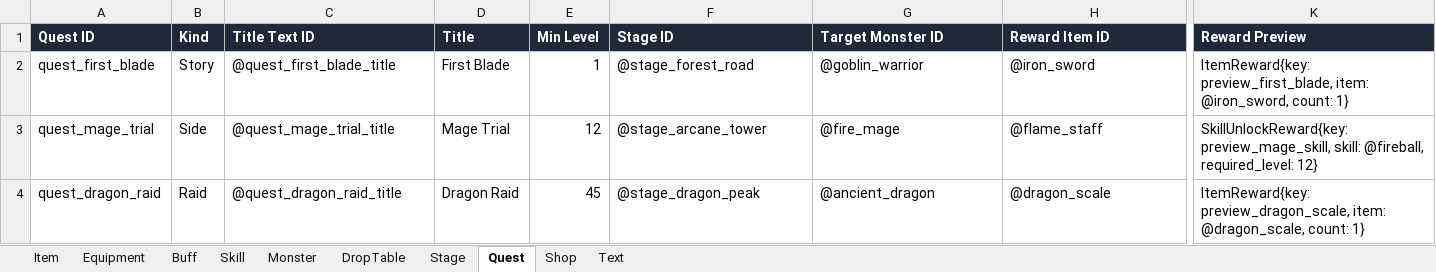
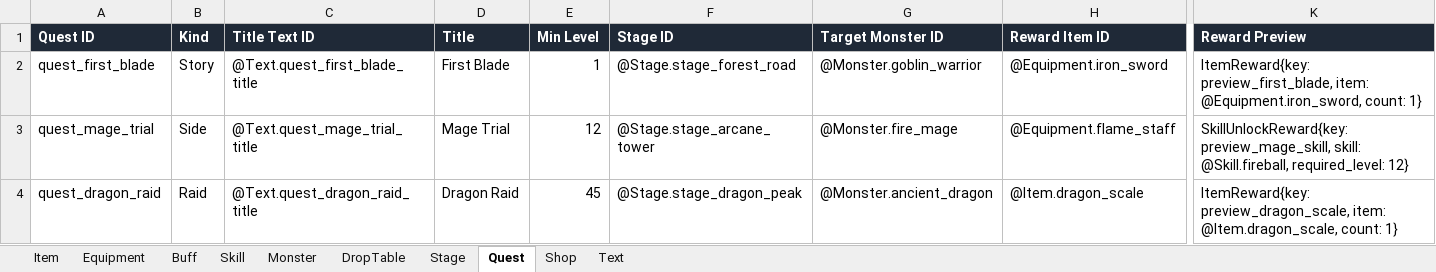
Before and after one commit to Puring103/coflow, an Excel workbook: examples/rpg/data/rpg.xlsx, sheet Quest, drawn as a sheet; only a part is shown, gaps mark what is left out; values as stored, in another font and other column widths than the file's, no borders; the diff names each change by its address in the sheet, - before the commit and + after, or states it on an @@ line.

```diff
--- a/examples/rpg/data/rpg.xlsx (sheet Quest)
+++ b/examples/rpg/data/rpg.xlsx (sheet Quest)
-C2 (Title Text ID): @quest_first_blade_title
+C2 (Title Text ID): @Text.quest_first_blade_title
-F2 (Stage ID): @stage_forest_road
+F2 (Stage ID): @Stage.stage_forest_road
-G2 (Target Monster ID): @goblin_warrior
+G2 (Target Monster ID): @Monster.goblin_warrior
-H2 (Reward Item ID): @iron_sword
+H2 (Reward Item ID): @Equipment.iron_sword
-K2 (Reward Preview): …preview_first_blade, item: @iron_sword, count: 1}
+K2 (Reward Preview): …preview_first_blade, item: @Equipment.iron_sword, count: 1}
-C3 (Title Text ID): @quest_mage_trial_title
+C3 (Title Text ID): @Text.quest_mage_trial_title
-F3 (Stage ID): @stage_arcane_tower
+F3 (Stage ID): @Stage.stage_arcane_tower
-G3 (Target Monster ID): @fire_mage
+G3 (Target Monster ID): @Monster.fire_mage
-H3 (Reward Item ID): @flame_staff
+H3 (Reward Item ID): @Equipment.flame_staff
-K3 (Reward Preview): …preview_mage_skill, skill: @fireball, required_level: 12}
+K3 (Reward Preview): …preview_mage_skill, skill: @Skill.fireball, required_level: 12}
-C4 (Title Text ID): @quest_dragon_raid_title
+C4 (Title Text ID): @Text.quest_dragon_raid_title
-F4 (Stage ID): @stage_dragon_peak
+F4 (Stage ID): @Stage.stage_dragon_peak
-G4 (Target Monster ID): @ancient_dragon
+G4 (Target Monster ID): @Monster.ancient_dragon
-H4 (Reward Item ID): @dragon_scale
+H4 (Reward Item ID): @Item.dragon_scale
-K4 (Reward Preview): …preview_dragon_scale, item: @dragon_scale, count: 1}
+K4 (Reward Preview): …preview_dragon_scale, item: @Item.dragon_scale, count: 1}
```
Also changed, not shown: sheet Stage, sheet Monster, sheet Shop, sheet DropTable, sheet Equipment, sheet Skill, 1 more sheet, examples/humanpark/data/Configs.xlsx, 41 other files.
